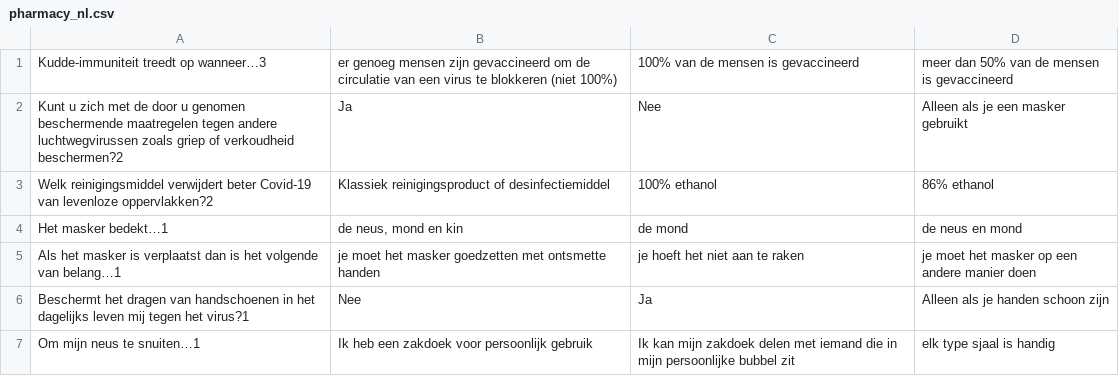
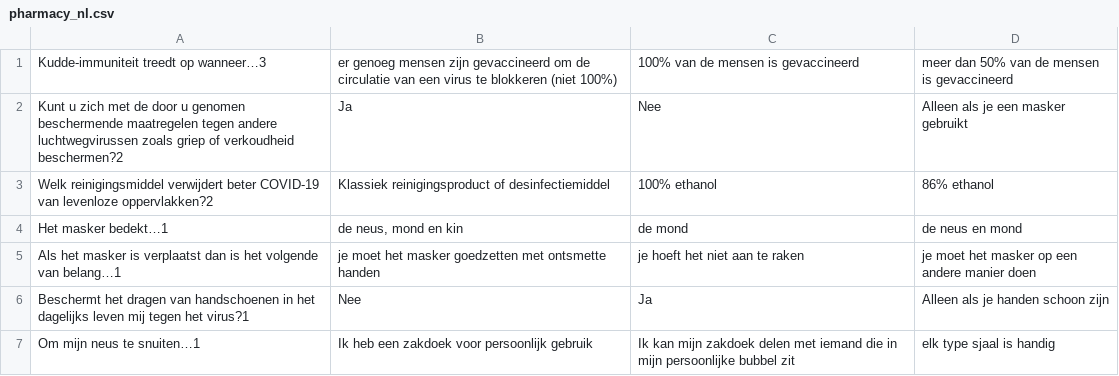
Before and after one commit to gaspypm/test-coronavirus, a CSV file: questions/pharmacy_nl.csv, drawn as a sheet; only a part is shown.

Commit message:
Corrijo pregunta 3 de pharmacy_nl.csv

```diff
--- a/questions/pharmacy_nl.csv
+++ b/questions/pharmacy_nl.csv
@@ -2,3 +2,3 @@ Kudde-immuniteit treedt op wanneer…3;er genoeg mensen zijn gevaccineerd om de
 Kunt u zich met de door u genomen beschermende maatregelen tegen andere luchtwegvirussen zoals griep of verkoudheid beschermen?2;Ja;Nee;Alleen als je een masker gebruikt
-Welk reinigingsmiddel verwijdert beter Covid-19 van levenloze oppervlakken?2;Klassiek reinigingsproduct of desinfectiemiddel;100% ethanol;86% ethanol
+Welk reinigingsmiddel verwijdert beter COVID-19 van levenloze oppervlakken?2;Klassiek reinigingsproduct of desinfectiemiddel;100% ethanol;86% ethanol
 Het masker bedekt…1;de neus, mond en kin;de mond;de neus en mond
```
